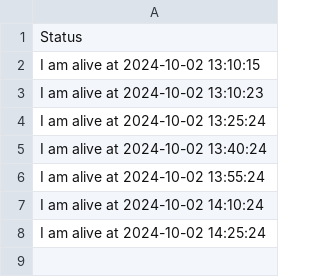
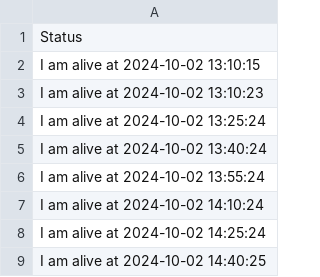
Before and after one commit to nikunjbaheti/Insider-Trading, a CSV file: raspberry_status.csv, drawn as a sheet.

Commit message:
Updating raspberry_status.csv at 2024-10-02 14:40:35

```diff
--- a/raspberry_status.csv
+++ b/raspberry_status.csv
@@ -8 +8,2 @@ I am alive at 2024-10-02 14:10:24
 I am alive at 2024-10-02 14:25:24
+I am alive at 2024-10-02 14:40:25
```
